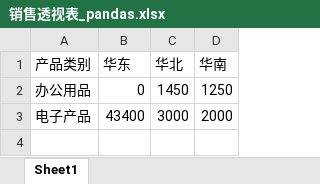
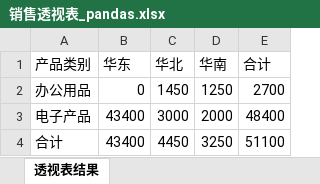
Before and after one commit to 08Zoe18/python-finance-learning, an Excel workbook: 销售透视表_pandas.xlsx, sheet 透视表结果, drawn as a sheet; values as stored, in another font and other column widths than the file's, no borders; the diff names each change by its address in the sheet, - before the commit and + after, or states it on an @@ line.

```diff
--- a/销售透视表_pandas.xlsx (sheet 透视表结果)
+++ b/销售透视表_pandas.xlsx (sheet 透视表结果)
-sheet tab: Sheet1
+sheet tab: 透视表结果
+column E (合计), rows 2-3: 2700 | 48400
+row 4: 合计 | 43400 | 4450 | 3250 | 51100
```
Also changed, not shown: 2 other files.
